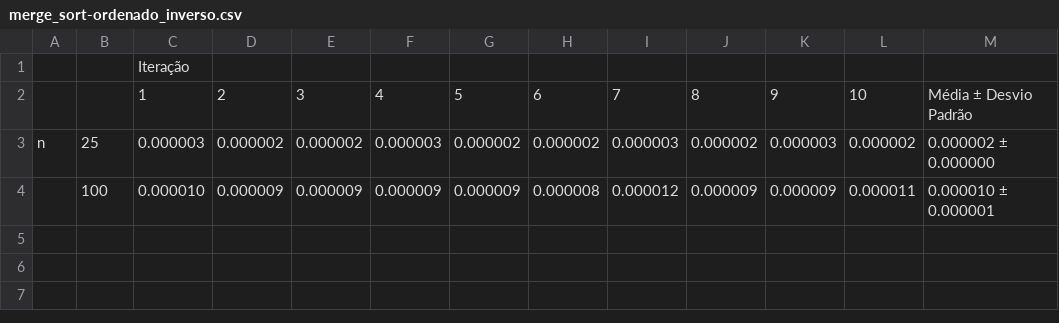
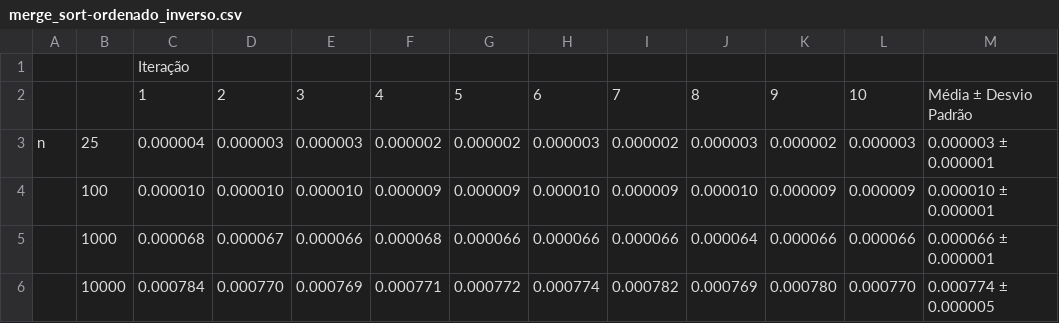
Before and after one commit to brunamagrinidacruz/criador_de_relatorios_sobre_algoritmos, a CSV file: resultados/testes/merge_sort-ordenado_inverso.csv, drawn as a sheet.

```diff
--- a/resultados/testes/merge_sort-ordenado_inverso.csv
+++ b/resultados/testes/merge_sort-ordenado_inverso.csv
@@ -2,3 +2,5 @@
 ,,1,2,3,4,5,6,7,8,9,10,Média ± Desvio Padrão
-n,25,0.000003,0.000002,0.000002,0.000003,0.000002,0.000002,0.000003,0.000002,0.000003,0.000002,0.000002 ± 0.000000
-,100,0.000010,0.000009,0.000009,0.000009,0.000009,0.000008,0.000012,0.000009,0.000009,0.000011,0.000010 ± 0.000001
+n,25,0.000004,0.000003,0.000003,0.000002,0.000002,0.000003,0.000002,0.000003,0.000002,0.000003,0.000003 ± 0.000001
+,100,0.000010,0.000010,0.000010,0.000009,0.000009,0.000010,0.000009,0.000010,0.000009,0.000009,0.000010 ± 0.000001
+,1000,0.000068,0.000067,0.000066,0.000068,0.000066,0.000066,0.000066,0.000064,0.000066,0.000066,0.000066 ± 0.000001
+,10000,0.000784,0.000770,0.000769,0.000771,0.000772,0.000774,0.000782,0.000769,0.000780,0.000770,0.000774 ± 0.000005
```
Also changed, not shown: resultados/testes/bubble_sort-ordenado.csv, resultados/testes/bubble_sort-ordenado_inverso.csv, 36 other files.
